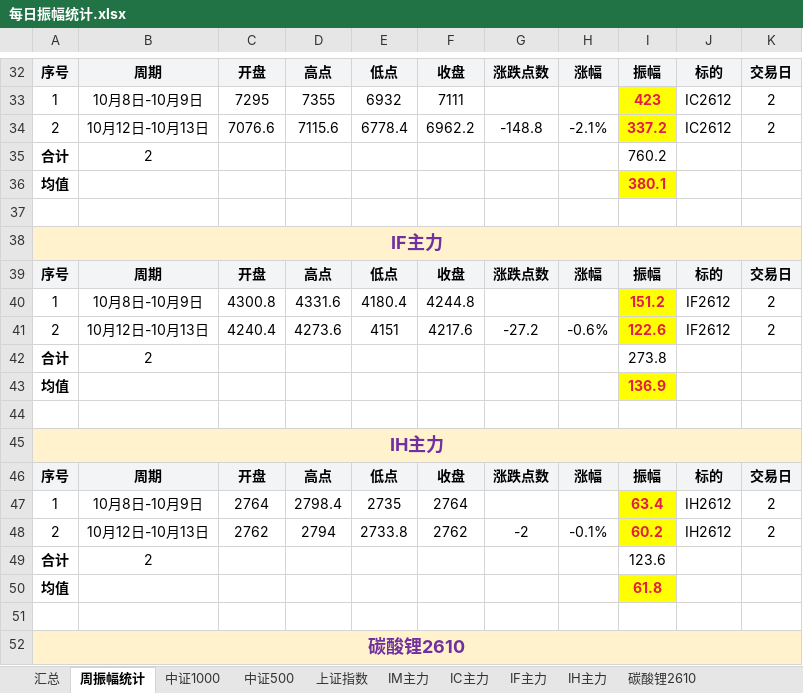
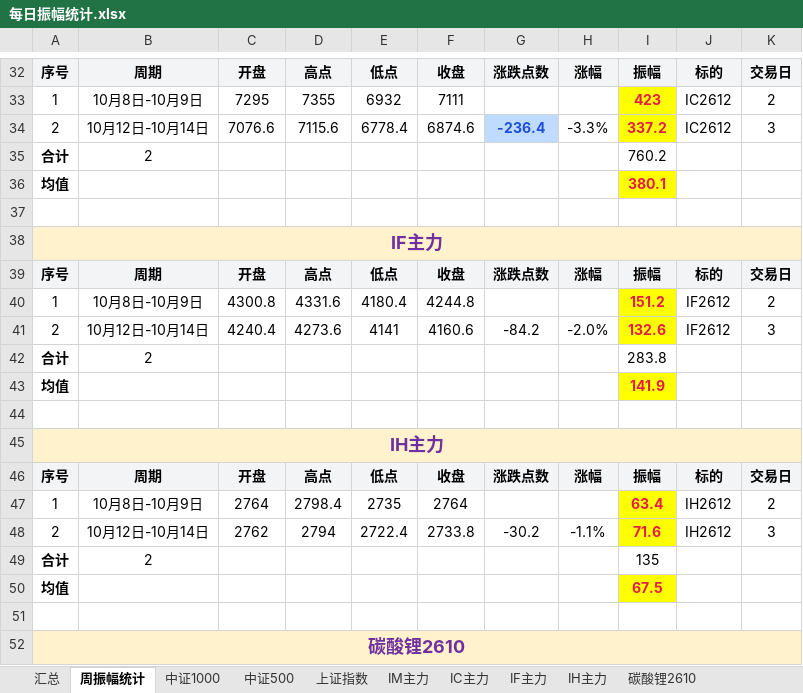
Before and after one commit to iputao-design/futures-amplitude-web, an Excel workbook: 每日振幅统计.xlsx, sheet 周振幅统计, drawn as a sheet; only a part is shown, gaps mark what is left out; values as stored, in another font and other column widths than the file's, no borders; the diff names each change by its address in the sheet, - before the commit and + after, or states it on an @@ line.

```diff
--- a/每日振幅统计.xlsx (sheet 周振幅统计)
+++ b/每日振幅统计.xlsx (sheet 周振幅统计)
-B34: 10月12日-10月13日
+B34: 10月12日-10月14日
-F34: 6962.2
+F34: 6874.6
-G34: -148.8
+G34: -236.4
@@ G34 fill: none → #BFDBFE, bold: off → on, text colour: black → #1D4ED8 @@
-H34: -2.1%
+H34: -3.3%
-K34: 2
+K34: 3
-B41: 10月12日-10月13日
+B41: 10月12日-10月14日
-E41: 4151
+E41: 4141
-F41: 4217.6
+F41: 4160.6
-G41: -27.2
+G41: -84.2
-H41: -0.6%
+H41: -2.0%
-I41: 122.6
+I41: 132.6
-K41: 2
+K41: 3
-I42: 273.8
+I42: 283.8
-I43: 136.9
+I43: 141.9
-B48: 10月12日-10月13日
+B48: 10月12日-10月14日
-E48: 2733.8
+E48: 2722.4
-F48: 2762
+F48: 2733.8
-G48: -2
+G48: -30.2
-H48: -0.1%
+H48: -1.1%
-I48: 60.2
+I48: 71.6
-K48: 2
+K48: 3
-I49: 123.6
+I49: 135
-I50: 61.8
+I50: 67.5
```
Also changed, not shown: sheet 汇总, sheet IH主力, sheet IF主力, sheet IC主力, 每日振幅统计_2026.xlsx, 5 other files.
